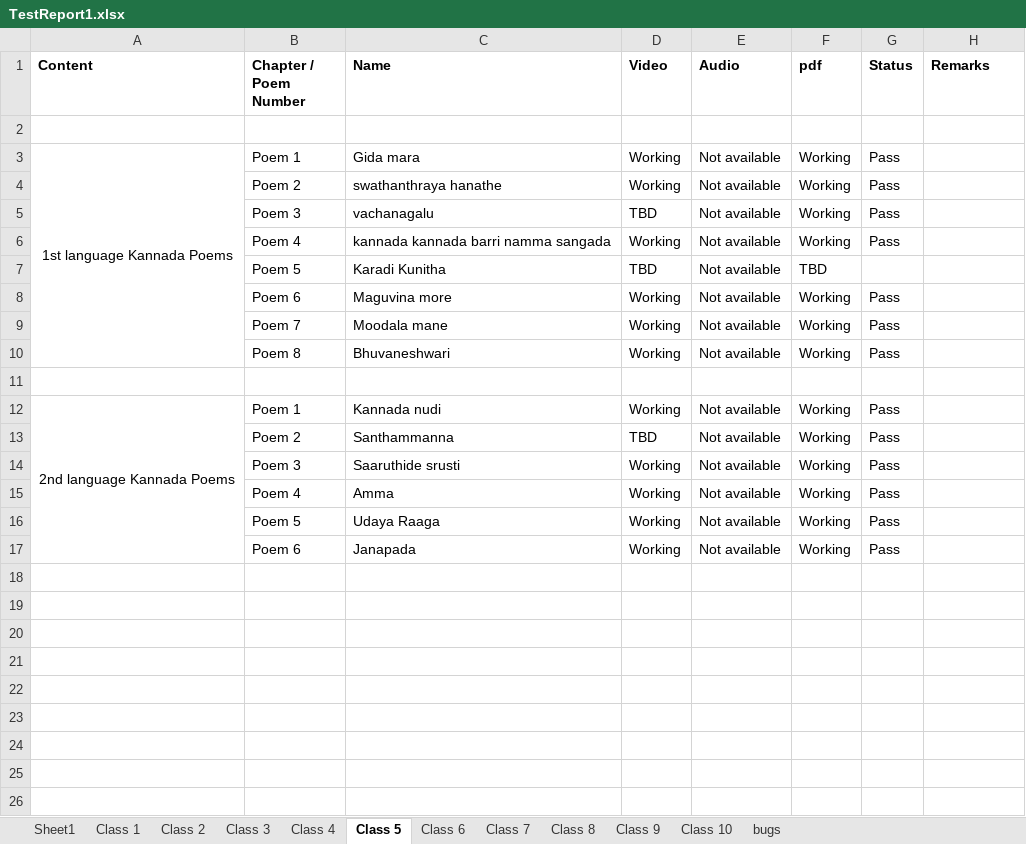
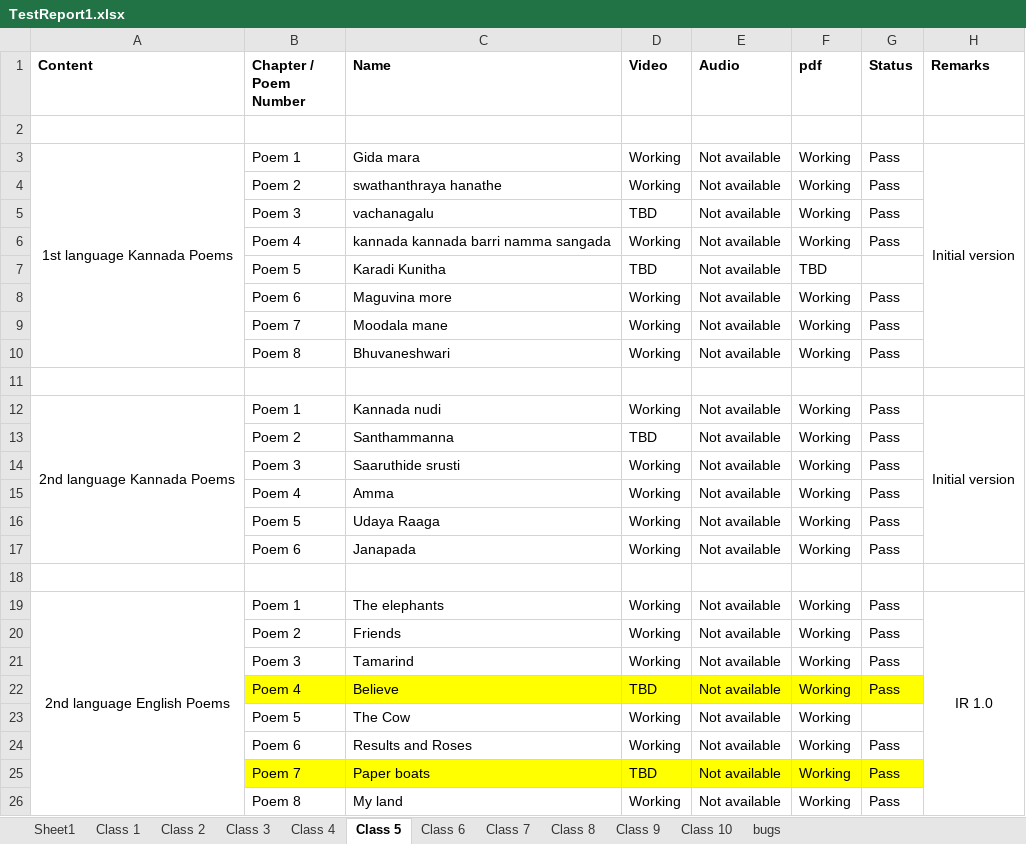
Before and after one commit to S-NR/StudentsGuide, an Excel workbook: TestReport1.xlsx, sheet Class 5, drawn as a sheet; values as stored, in another font and other column widths than the file's, no borders; the diff names each change by its address in the sheet, - before the commit and + after, or states it on an @@ line.

Commit message:
Updated class 6 english poems

```diff
--- a/TestReport1.xlsx (sheet Class 5)
+++ b/TestReport1.xlsx (sheet Class 5)
-H3 (Remarks): (empty)
+H3 (Remarks): Initial version
+H3:H10 merged
-H12 (Remarks): (empty)
+H12 (Remarks): Initial version
+H12:H17 merged
+row 18: (empty)
+row 19: 2nd language English Poems | Poem 1 | The elephants | Working | Not available | Working | Pass | IR 1.0
+row 20:  | Poem 2 | Friends | Working | Not available | Working | Pass
+row 21:  | Poem 3 | Tamarind | Working | Not available | Working | Pass
+row 22:  | Poem 4 | Believe | TBD | Not available | Working | Pass
+row 23:  | Poem 5 | The Cow | Working | Not available | Working
+row 24:  | Poem 6 | Results and Roses | Working | Not available | Working | Pass
+row 25:  | Poem 7 | Paper boats | TBD | Not available | Working | Pass
+row 26:  | Poem 8 | My land | Working | Not available | Working | Pass
```
Also changed, not shown: 9 other files.
